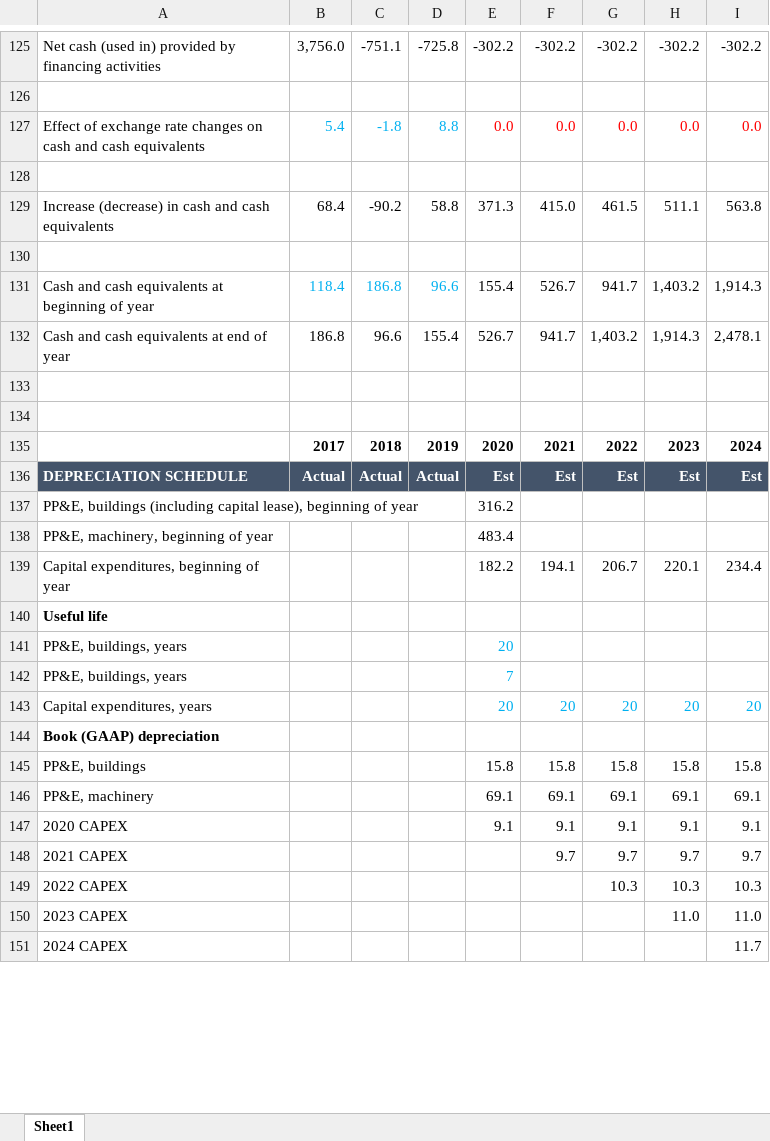
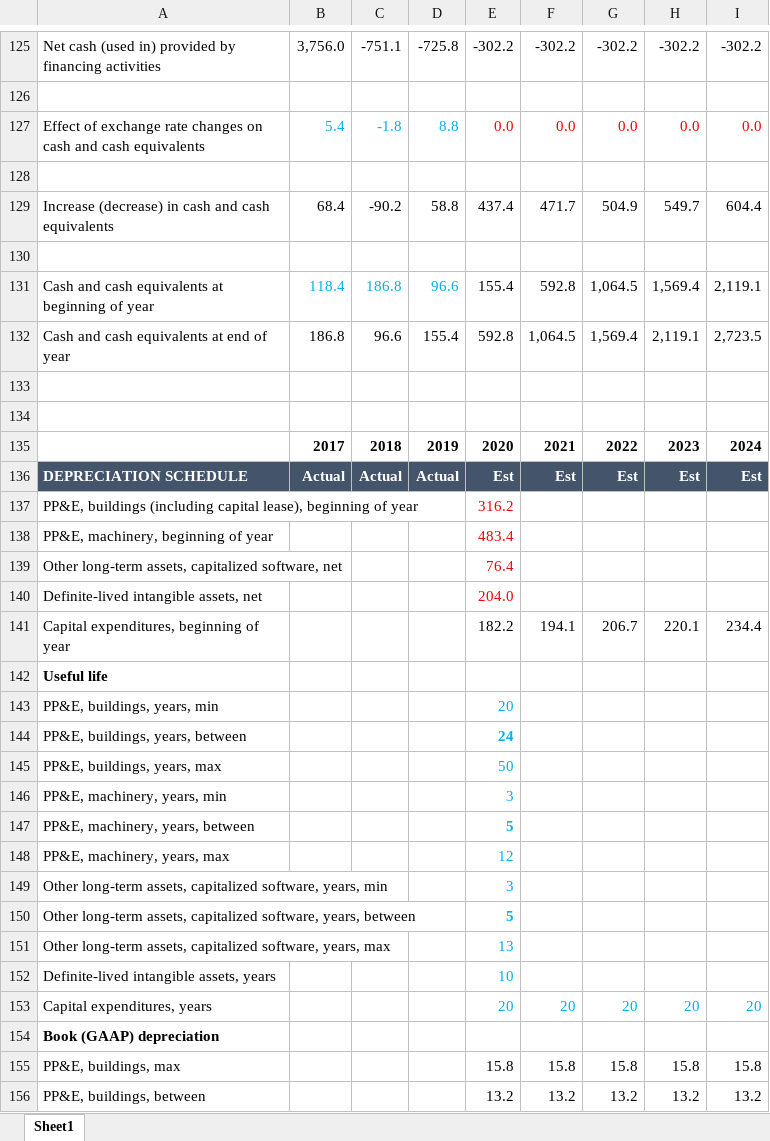
Before and after one commit to FIM-Expert/python-academy, an Excel workbook: MKC.xlsx, sheet Sheet1, drawn as a sheet; only a part is shown, gaps mark what is left out; the shorter side is filled out with more unchanged rows; values as stored, in another font and other column widths than the file's, no borders; removed rows and columns are numbered as before the commit, all else as after; the diff covers the shown part only; the diff names each change by its address in the sheet, - before the commit and + after, or states it on an @@ line.

```diff
--- a/MKC.xlsx (sheet Sheet1)
+++ b/MKC.xlsx (sheet Sheet1)
-E129: 371.3
+E129: 437.4
-F129: 415.0
+F129: 471.7
-G129: 461.5
+G129: 504.9
-H129: 511.1
+H129: 549.7
-I129: 563.8
+I129: 604.4
-F131: 526.7
+F131: 592.8
-G131: 941.7
+G131: 1,064.5
-H131: 1,403.2
+H131: 1,569.4
-I131: 1,914.3
+I131: 2,119.1
-E132: 526.7
+E132: 592.8
-F132: 941.7
+F132: 1,064.5
-G132: 1,403.2
+G132: 1,569.4
-H132: 1,914.3
+H132: 2,119.1
-I132: 2,478.1
+I132: 2,723.5
-E137:E138 text colour: black
+E137:E138 text colour: #FF0000
+row 139: Other long-term assets, capitalized software, net |  |  |  | 76.4
+row 140: Definite-lived intangible assets, net |  |  |  | 204.0
-A143: PP&E, buildings, years
+A143: PP&E, buildings, years, min
-row 142: PP&E, buildings, years |  |  |  | 7
+row 144: PP&E, buildings, years, between |  |  |  | 24
+row 145: PP&E, buildings, years, max |  |  |  | 50
+row 146: PP&E, machinery, years, min |  |  |  | 3
+row 147: PP&E, machinery, years, between |  |  |  | 5
+row 148: PP&E, machinery, years, max |  |  |  | 12
+row 149: Other long-term assets, capitalized software, years, min |  |  |  | 3
+row 150: Other long-term assets, capitalized software, years, between |  |  |  | 5
+row 151: Other long-term assets, capitalized software, years, max |  |  |  | 13
+row 152: Definite-lived intangible assets, years |  |  |  | 10
-A155: PP&E, buildings
+A155: PP&E, buildings, max
-row 146: PP&E, machinery |  |  |  | 69.1 | 69.1 | 69.1 | 69.1 | 69.1
+row 156: PP&E, buildings, between |  |  |  | 13.2 | 13.2 | 13.2 | 13.2 | 13.2
```
Also changed, not shown: 47 added rows and 125 edited cells elsewhere in this sheet, formulas that keep their value, 2 other files.
